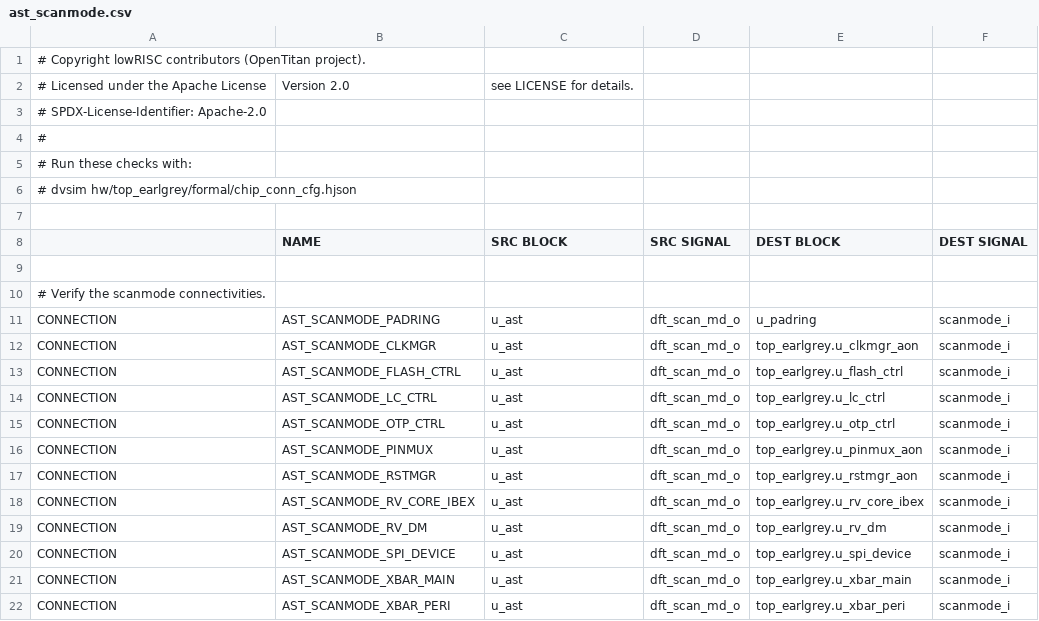
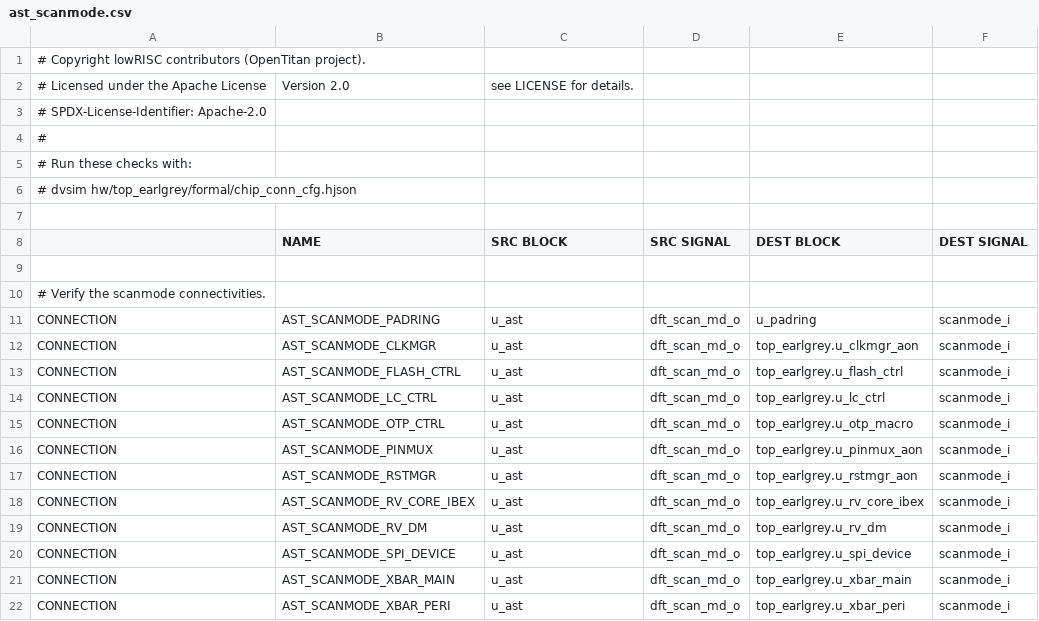
Before and after one commit to lowRISC/opentitan, a CSV file: hw/top_earlgrey/formal/conn_csvs/ast_scanmode.csv, drawn as a sheet.

Commit message:
[conn,earlgrey] Fix invalid names in connection assertions
Fix various connectivity checks that have been broken by development
since the last earlgrey tapeout.

These tests can be run with:

  dvsim hw/top_earlgrey/formal/chip_conn_cfg.hjson

Before this commit, they failed to elaborate because quite a lot of
signal names had changed (from a change that moved the OTP macro and
then two different port changes related to Darjeeling).

This commit gets things building again. The tests don't
actually *pass* (two different counterexamples), but fixing that will
be a separate commit.

The changes involved were:

+ Commit 2b9e4b3 moved the OTP macro out of otp_ctrl, which broke the
  following connections:

  - In analog_sigs.csv, there is a check for the connection of an
    external voltage signal (OTP_EXT_VOLT) to the macro.

  - In ast_infra.csv, there is a check on the path of a power
    sequencing signal from u_ast to the OTP macro.

  - In ast_scanmode.csv, there is a check for the connection of the
    scanmode DFT signal from u_ast to the OTP macro.

  - In ast_otp.csv, there are checks for four signals ebetween the AST
    and the OTP macro.

  - In lc_ctrl_broadcast.csv, there is a check that the DFT enable
    signal from lc_ctrl is passed properly to the OTP macro.

  - In otp_lc_vendor_test.csv, there is also a check for a separate
    connection from lc_ctrl to the OTP macro.

+ Commit 4befb49 changed the way entropy bits are connected from the
  TRNG in the u_ast to the entropy_src. It had a typo (s/bit/bits/).
  This connection was tracked in ast_entropy_src_cfg.csv.

+ Commit aea12b7 (adding memory tiling for Darjeeling) changed the
  path to the memories inside various blocks (OTBN, Ibex, usbdev). The
  cfg connections for these memories are tracked in ast_mem_cfg.csv.

Signed-off-by: Rupert Swarbrick <rswarbrick@lowrisc.org>

```diff
--- a/hw/top_earlgrey/formal/conn_csvs/ast_scanmode.csv
+++ b/hw/top_earlgrey/formal/conn_csvs/ast_scanmode.csv
@@ -14,3 +14,3 @@ CONNECTION, AST_SCANMODE_FLASH_CTRL,   u_ast, dft_scan_md_o, top_earlgrey.u_flas
 CONNECTION, AST_SCANMODE_LC_CTRL,      u_ast, dft_scan_md_o, top_earlgrey.u_lc_ctrl,      scanmode_i
-CONNECTION, AST_SCANMODE_OTP_CTRL,     u_ast, dft_scan_md_o, top_earlgrey.u_otp_ctrl,     scanmode_i
+CONNECTION, AST_SCANMODE_OTP_CTRL,     u_ast, dft_scan_md_o, top_earlgrey.u_otp_macro,    scanmode_i
 CONNECTION, AST_SCANMODE_PINMUX,       u_ast, dft_scan_md_o, top_earlgrey.u_pinmux_aon,   scanmode_i
```
Also changed, not shown: hw/top_earlgrey/formal/conn_csvs/lc_ctrl_broadcast.csv, 6 other files.
